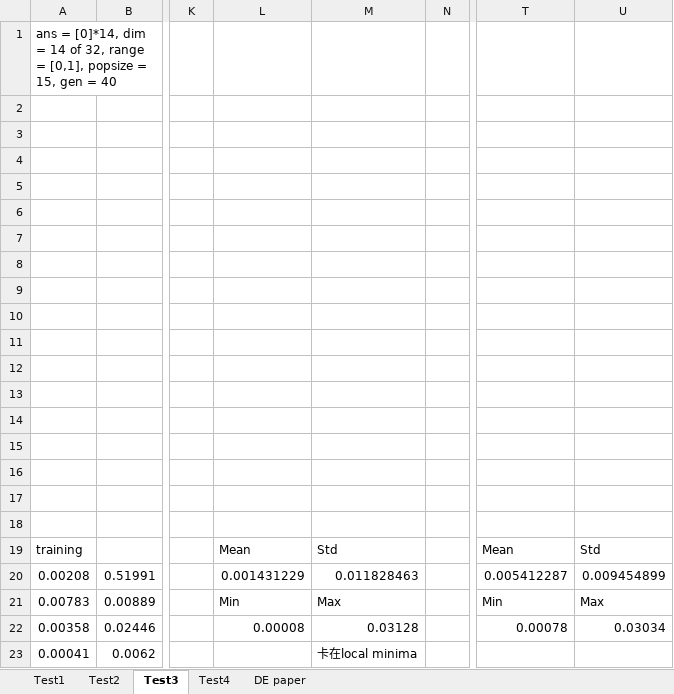
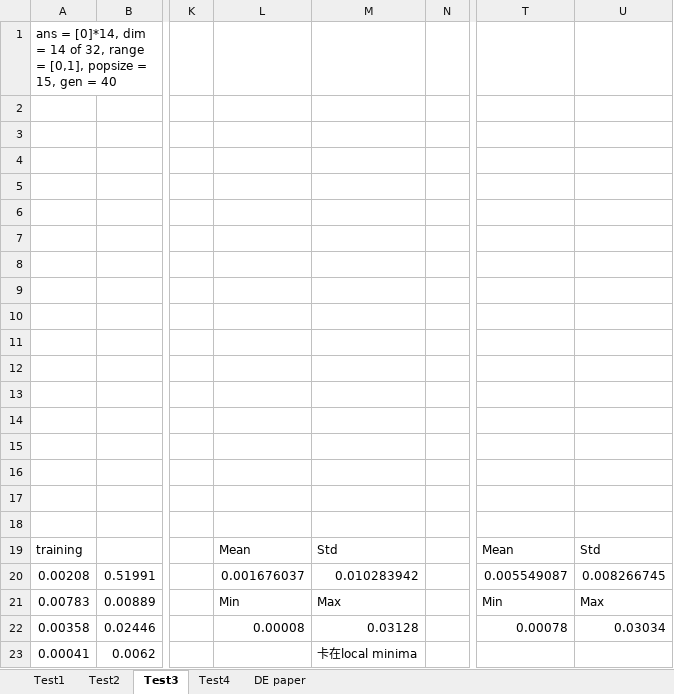
Before and after one commit to YuTing-Fang1999/ACKLEY-Turing-UI, an Excel workbook: ML實驗.xlsx, sheet Test3, drawn as a sheet; only a part is shown, gaps mark what is left out; values as stored, in another font and other column widths than the file's, no borders; charts and pictures not drawn; the diff names each change by its address in the sheet, - before the commit and + after, or states it on an @@ line.

```diff
--- a/ML實驗.xlsx (sheet Test3)
+++ b/ML實驗.xlsx (sheet Test3)
-L20: 0.001431229
+L20: 0.001676037
-M20: 0.011828463
+M20: 0.010283942
-T20: 0.005412287
+T20: 0.005549087
-U20: 0.009454899
+U20: 0.008266745
```
Also changed, not shown: sheet Test4, charts or pictures, 1 other file.
